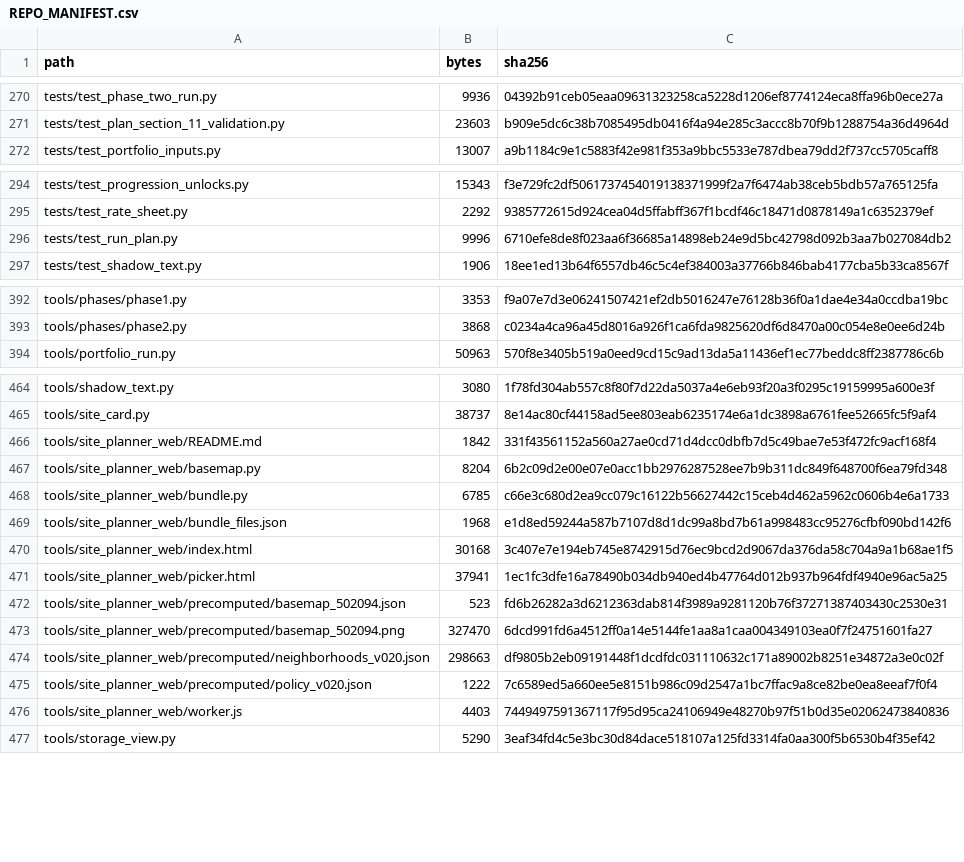
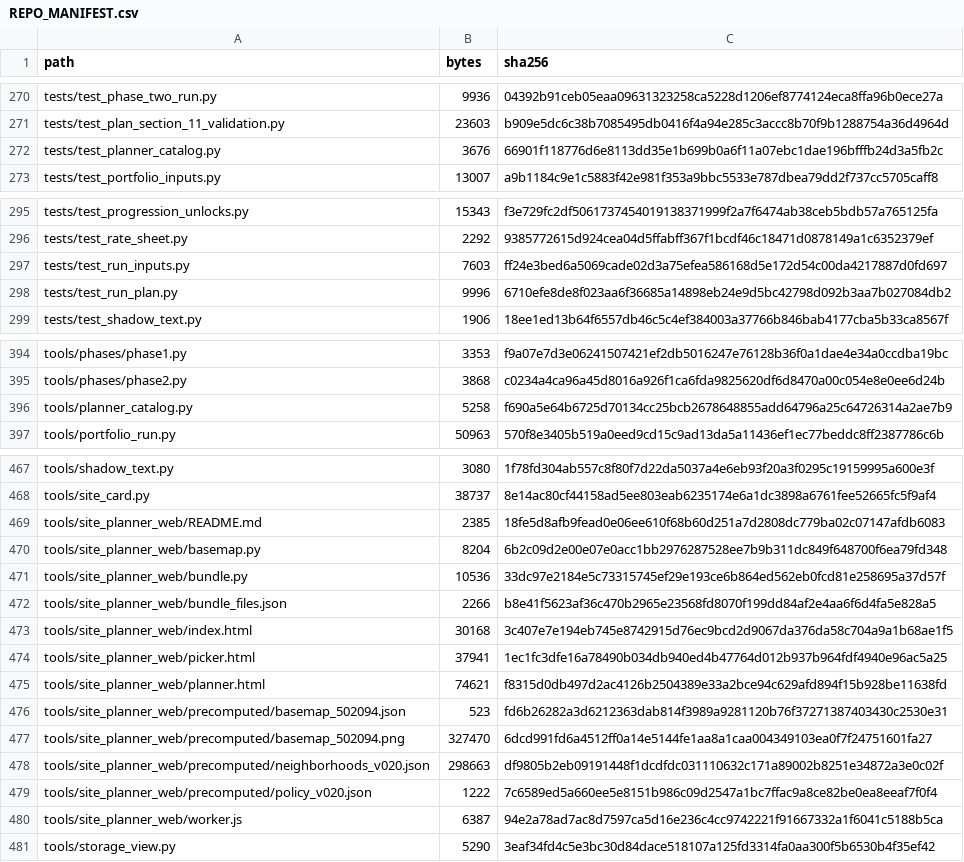
Before and after one commit to GMcDowellJr/satisfactory_progression_planner, a CSV file: REPO_MANIFEST.csv, drawn as a sheet; only a part is shown, gaps mark what is left out; the diff covers the shown part only.

```diff
--- a/REPO_MANIFEST.csv
+++ b/REPO_MANIFEST.csv
@@ -271,2 +271,3 @@ tests/test_phase_two_run.py,9936,04392b91ceb05eaa09631323258ca5228d1206ef8774124
 tests/test_plan_section_11_validation.py,23603,b909e5dc6c38b7085495db0416f4a94e285c3accc8b70f9b1288754a36d4964d
+tests/test_planner_catalog.py,3676,66901f118776d6e8113dd35e1b699b0a6f11a07ebc1dae196bfffb24d3a5fb2c
 tests/test_portfolio_inputs.py,13007,a9b1184c9e1c5883f42e981f353a9bbc5533e787dbea79dd2f737cc5705caff8
@@ -295,2 +296,3 @@ tests/test_progression_unlocks.py,15343,f3e729fc2df5061737454019138371999f2a7f64
 tests/test_rate_sheet.py,2292,9385772615d924cea04d5ffabff367f1bcdf46c18471d0878149a1c6352379ef
+tests/test_run_inputs.py,7603,ff24e3bed6a5069cade02d3a75efea586168d5e172d54c00da4217887d0fd697
 tests/test_run_plan.py,9996,6710efe8de8f023aa6f36685a14898eb24e9d5bc42798d092b3aa7b027084db2
@@ -393,2 +395,3 @@ tools/phases/phase1.py,3353,f9a07e7d3e06241507421ef2db5016247e76128b36f0a1dae4e3
 tools/phases/phase2.py,3868,c0234a4ca96a45d8016a926f1ca6fda9825620df6d8470a00c054e8e0ee6d24b
+tools/planner_catalog.py,5258,f690a5e64b6725d70134cc25bcb2678648855add64796a25c64726314a2ae7b9
 tools/portfolio_run.py,50963,570f8e3405b519a0eed9cd15c9ad13da5a11436ef1ec77beddc8ff2387786c6b
@@ -465,8 +468,9 @@ tools/shadow_text.py,3080,1f78fd304ab557c8f80f7d22da5037a4e6eb93f20a3f0295c19159
 tools/site_card.py,38737,8e14ac80cf44158ad5ee803eab6235174e6a1dc3898a6761fee52665fc5f9af4
-tools/site_planner_web/README.md,1842,331f43561152a560a27ae0cd71d4dcc0dbfb7d5c49bae7e53f472fc9acf168f4
+tools/site_planner_web/README.md,2385,18fe5d8afb9fead0e06ee610f68b60d251a7d2808dc779ba02c07147afdb6083
 tools/site_planner_web/basemap.py,8204,6b2c09d2e00e07e0acc1bb2976287528ee7b9b311dc849f648700f6ea79fd348
-tools/site_planner_web/bundle.py,6785,c66e3c680d2ea9cc079c16122b56627442c15ceb4d462a5962c0606b4e6a1733
-tools/site_planner_web/bundle_files.json,1968,e1d8ed59244a587b7107d8d1dc99a8bd7b61a998483cc95276cfbf090bd142f6
+tools/site_planner_web/bundle.py,10536,33dc97e2184e5c73315745ef29e193ce6b864ed562eb0fcd81e258695a37d57f
+tools/site_planner_web/bundle_files.json,2266,b8e41f5623af36c470b2965e23568fd8070f199dd84af2e4aa6f6d4fa5e828a5
 tools/site_planner_web/index.html,30168,3c407e7e194eb745e8742915d76ec9bcd2d9067da376da58c704a9a1b68ae1f5
 tools/site_planner_web/picker.html,37941,1ec1fc3dfe16a78490b034db940ed4b47764d012b937b964fdf4940e96ac5a25
+tools/site_planner_web/planner.html,74621,f8315d0db497d2ac4126b2504389e33a2bce94c629afd894f15b928be11638fd
 tools/site_planner_web/precomputed/basemap_502094.json,523,fd6b26282a3d6212363dab814f3989a9281120b76f37271387403430c2530e31
@@ -475,3 +479,3 @@ tools/site_planner_web/precomputed/neighborhoods_v020.json,298663,df9805b2eb0919
 tools/site_planner_web/precomputed/policy_v020.json,1222,7c6589ed5a660ee5e8151b986c09d2547a1bc7ffac9a8ce82be0ea8eeaf7f0f4
-tools/site_planner_web/worker.js,4403,7449497591367117f95d95ca24106949e48270b97f51b0d35e02062473840836
+tools/site_planner_web/worker.js,6387,94e2a78ad7ac8d7597ca5d16e236c4cc9742221f91667332a1f6041c5188b5ca
 tools/storage_view.py,5290,3eaf34fd4c5e3bc30d84dace518107a125fd3314fa0aa300f5b6530b4f35ef42
```
Also changed, not shown: 10 edited cells elsewhere in this file.
